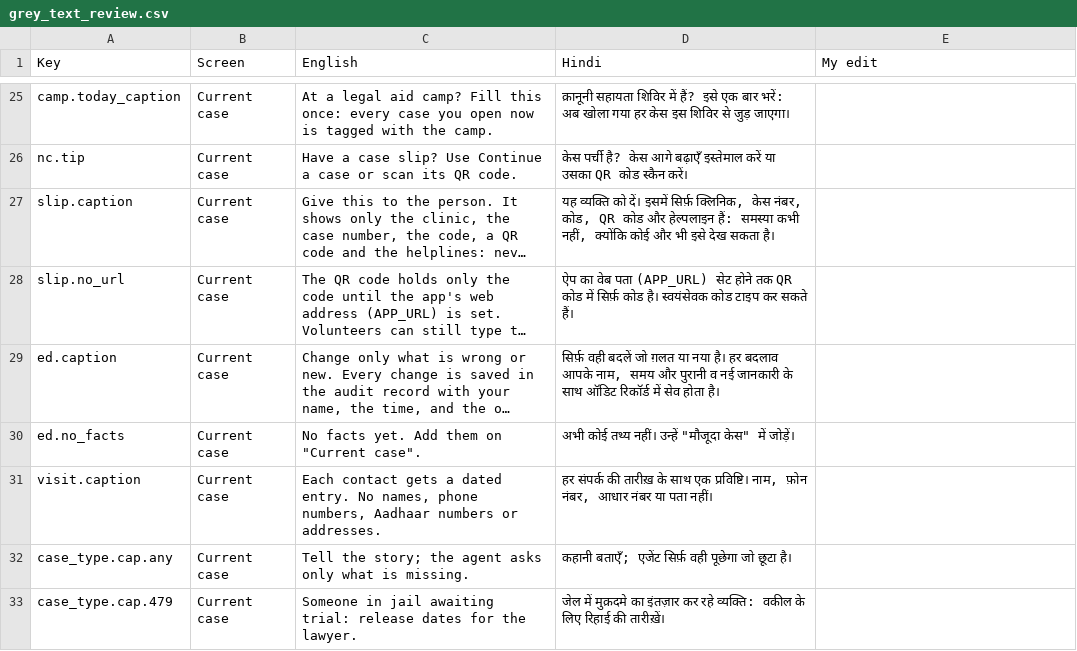
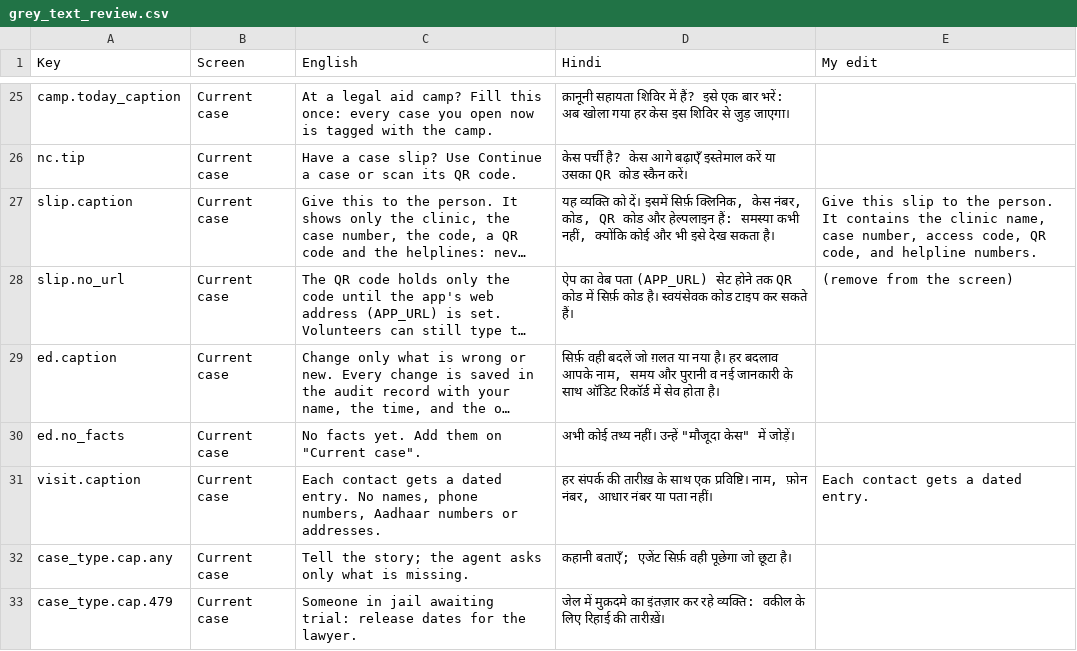
Before and after one commit to aspirantarushi/agent-raahi, a CSV file: docs/grey_text_review.csv, drawn as a sheet; only a part is shown, gaps mark what is left out; long unchanged cells end in …; the diff covers the shown part only; the diff names each change by its address in the sheet, - before the commit and + after, or states it on an @@ line.

```diff
--- a/docs/grey_text_review.csv
+++ b/docs/grey_text_review.csv
-E27 (My edit): (empty)
+E27 (My edit): Give this slip to the person. It contains the clinic name, case number, access code, QR code, and helpline numbers.
-E28 (My edit): (empty)
+E28 (My edit): (remove from the screen)
-E31 (My edit): (empty)
+E31 (My edit): Each contact gets a dated entry.
```
Also changed, not shown: 10 edited cells elsewhere in this file, docs/hindi_review.csv, 7 other files.
